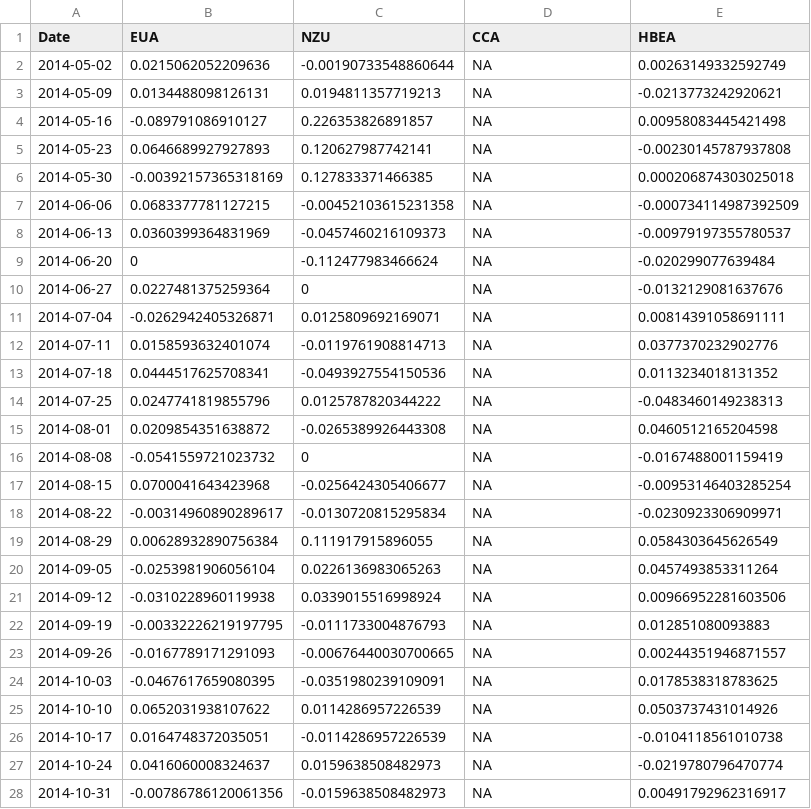
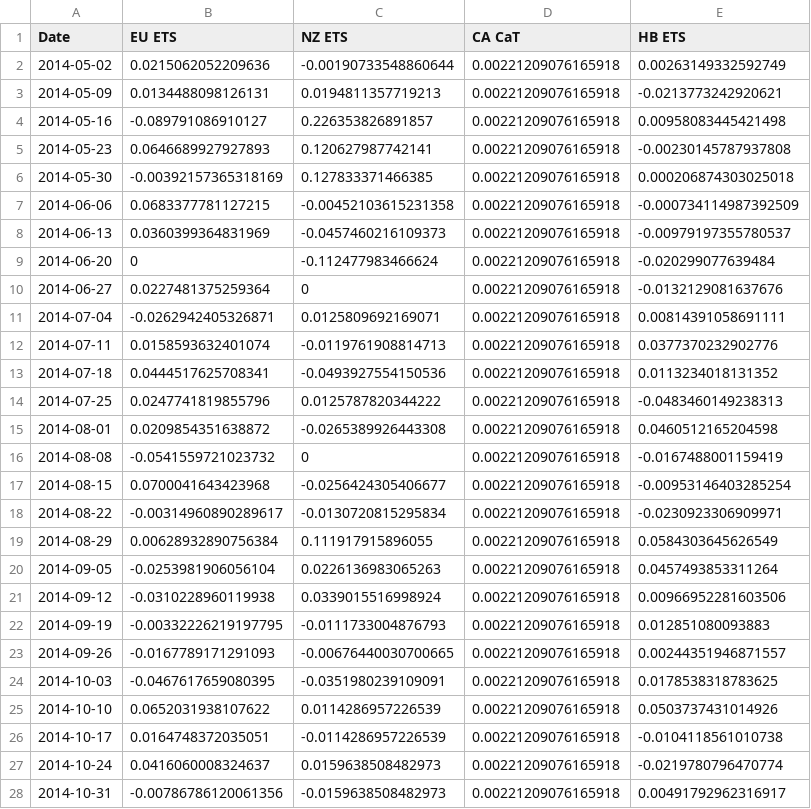
Before and after one commit to hwyld/Integration-of-the-international-carbon-market-A-time-varying-analysis---REPLICATION-EXERCISE, a CSV file: Research_Data_weekly_returns.csv, drawn as a sheet; only a part is shown; the diff covers the shown part only.

Commit message:
resolve issues with summary stats charts tables and naming convention

```diff
--- a/Research_Data_weekly_returns.csv
+++ b/Research_Data_weekly_returns.csv
@@ -1,28 +1,28 @@
-"Date","EUA","NZU","CCA","HBEA"
-2014-05-02,0.0215062052209636,-0.00190733548860644,NA,0.00263149332592749
-2014-05-09,0.0134488098126131,0.0194811357719213,NA,-0.0213773242920621
-2014-05-16,-0.089791086910127,0.226353826891857,NA,0.00958083445421498
-2014-05-23,0.0646689927927893,0.120627987742141,NA,-0.00230145787937808
-2014-05-30,-0.00392157365318169,0.127833371466385,NA,0.000206874303025018
-2014-06-06,0.0683377781127215,-0.00452103615231358,NA,-0.000734114987392509
-2014-06-13,0.0360399364831969,-0.0457460216109373,NA,-0.00979197355780537
-2014-06-20,0,-0.112477983466624,NA,-0.020299077639484
-2014-06-27,0.0227481375259364,0,NA,-0.0132129081637676
-2014-07-04,-0.0262942405326871,0.0125809692169071,NA,0.00814391058691111
-2014-07-11,0.0158593632401074,-0.0119761908814713,NA,0.0377370232902776
-2014-07-18,0.0444517625708341,-0.0493927554150536,NA,0.0113234018131352
-2014-07-25,0.0247741819855796,0.0125787820344222,NA,-0.0483460149238313
-2014-08-01,0.0209854351638872,-0.0265389926443308,NA,0.0460512165204598
-2014-08-08,-0.0541559721023732,0,NA,-0.0167488001159419
-2014-08-15,0.0700041643423968,-0.0256424305406677,NA,-0.00953146403285254
-2014-08-22,-0.00314960890289617,-0.0130720815295834,NA,-0.0230923306909971
-2014-08-29,0.00628932890756384,0.111917915896055,NA,0.0584303645626549
-2014-09-05,-0.0253981906056104,0.0226136983065263,NA,0.0457493853311264
-2014-09-12,-0.0310228960119938,0.0339015516998924,NA,0.00966952281603506
-2014-09-19,-0.00332226219197795,-0.0111733004876793,NA,0.012851080093883
-2014-09-26,-0.0167789171291093,-0.00676440030700665,NA,0.00244351946871557
-2014-10-03,-0.0467617659080395,-0.0351980239109091,NA,0.0178538318783625
-2014-10-10,0.0652031938107622,0.0114286957226539,NA,0.0503737431014926
-2014-10-17,0.0164748372035051,-0.0114286957226539,NA,-0.0104118561010738
-2014-10-24,0.0416060008324637,0.0159638508482973,NA,-0.0219780796470774
-2014-10-31,-0.00786786120061356,-0.0159638508482973,NA,0.00491792962316917
+"Date","EU ETS","NZ ETS","CA CaT","HB ETS"
+2014-05-02,0.0215062052209636,-0.00190733548860644,0.00221209076165918,0.00263149332592749
+2014-05-09,0.0134488098126131,0.0194811357719213,0.00221209076165918,-0.0213773242920621
+2014-05-16,-0.089791086910127,0.226353826891857,0.00221209076165918,0.00958083445421498
+2014-05-23,0.0646689927927893,0.120627987742141,0.00221209076165918,-0.00230145787937808
+2014-05-30,-0.00392157365318169,0.127833371466385,0.00221209076165918,0.000206874303025018
+2014-06-06,0.0683377781127215,-0.00452103615231358,0.00221209076165918,-0.000734114987392509
+2014-06-13,0.0360399364831969,-0.0457460216109373,0.00221209076165918,-0.00979197355780537
+2014-06-20,0,-0.112477983466624,0.00221209076165918,-0.020299077639484
+2014-06-27,0.0227481375259364,0,0.00221209076165918,-0.0132129081637676
+2014-07-04,-0.0262942405326871,0.0125809692169071,0.00221209076165918,0.00814391058691111
+2014-07-11,0.0158593632401074,-0.0119761908814713,0.00221209076165918,0.0377370232902776
+2014-07-18,0.0444517625708341,-0.0493927554150536,0.00221209076165918,0.0113234018131352
+2014-07-25,0.0247741819855796,0.0125787820344222,0.00221209076165918,-0.0483460149238313
+2014-08-01,0.0209854351638872,-0.0265389926443308,0.00221209076165918,0.0460512165204598
+2014-08-08,-0.0541559721023732,0,0.00221209076165918,-0.0167488001159419
+2014-08-15,0.0700041643423968,-0.0256424305406677,0.00221209076165918,-0.00953146403285254
+2014-08-22,-0.00314960890289617,-0.0130720815295834,0.00221209076165918,-0.0230923306909971
+2014-08-29,0.00628932890756384,0.111917915896055,0.00221209076165918,0.0584303645626549
+2014-09-05,-0.0253981906056104,0.0226136983065263,0.00221209076165918,0.0457493853311264
+2014-09-12,-0.0310228960119938,0.0339015516998924,0.00221209076165918,0.00966952281603506
+2014-09-19,-0.00332226219197795,-0.0111733004876793,0.00221209076165918,0.012851080093883
+2014-09-26,-0.0167789171291093,-0.00676440030700665,0.00221209076165918,0.00244351946871557
+2014-10-03,-0.0467617659080395,-0.0351980239109091,0.00221209076165918,0.0178538318783625
+2014-10-10,0.0652031938107622,0.0114286957226539,0.00221209076165918,0.0503737431014926
+2014-10-17,0.0164748372035051,-0.0114286957226539,0.00221209076165918,-0.0104118561010738
+2014-10-24,0.0416060008324637,0.0159638508482973,0.00221209076165918,-0.0219780796470774
+2014-10-31,-0.00786786120061356,-0.0159638508482973,0.00221209076165918,0.00491792962316917
```
Also changed, not shown: 1 added row and 10 edited cells elsewhere in this file, Research_Data_weekly_volatility.csv, 17 other files.
